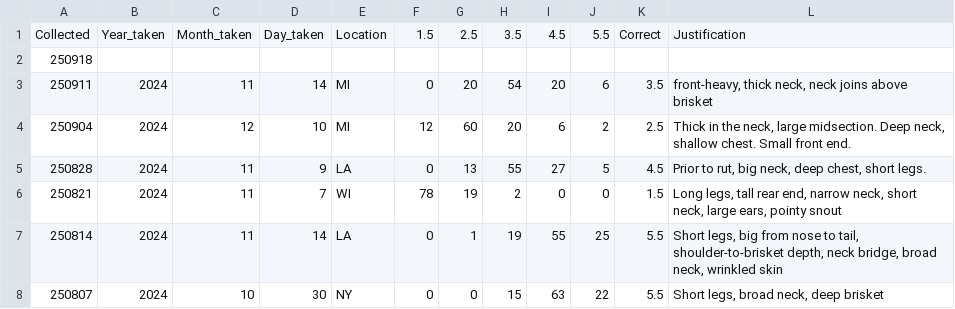
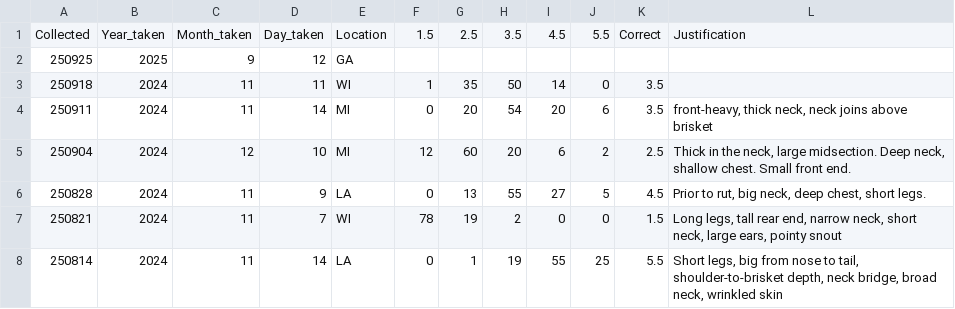
Before and after one commit to ajpung/buck, a CSV file: images/image_metadata.csv, drawn as a sheet; only a part is shown; the shorter side is filled out with more unchanged rows.

Commit message:
chore: adding data, updating dataset

```diff
--- a/images/image_metadata.csv
+++ b/images/image_metadata.csv
@@ -1,3 +1,4 @@
 Collected,Year_taken,Month_taken,Day_taken,Location,1.5,2.5,3.5,4.5,5.5,Correct,Justification
-250918,,,,,,,,,,,
+250925,2025,9,12,GA,,,,,,,
+250918,2024,11,11,WI,1,35,50,14,0,3.5,
 250911,2024,11,14,MI,0,20,54,20,6,3.5,"front-heavy, thick neck, neck joins above brisket"
```
Also changed, not shown: 1 other file.
